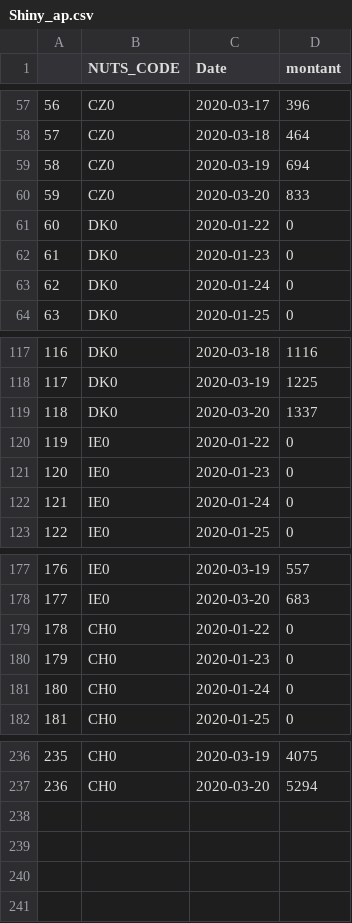
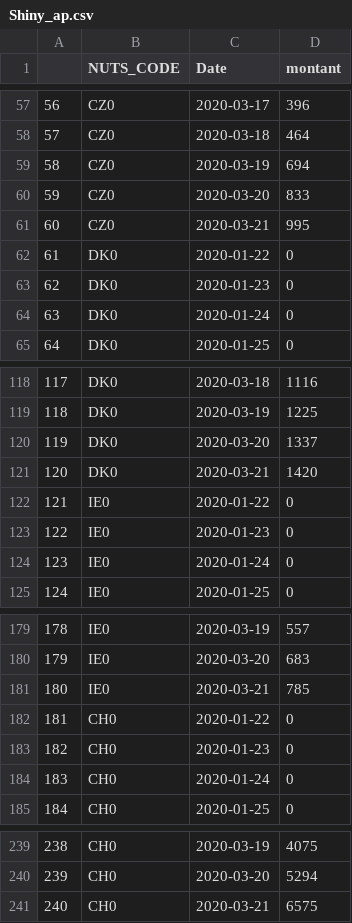
Before and after one commit to AmaurydeVicq/hello-world, a CSV file: Data/Shiny_ap.csv, drawn as a sheet; only a part is shown, gaps mark what is left out; addresses are those after the commit; the diff names each change by its address in the sheet, - before the commit and + after, or states it on an @@ line.

```diff
--- a/Data/Shiny_ap.csv
+++ b/Data/Shiny_ap.csv
+row 61: 60 | CZ0 | 2020-03-21 | 995
@@ column A renumbered between rows 62 and 240 @@
+row 121: 120 | DK0 | 2020-03-21 | 1420
+row 181: 180 | IE0 | 2020-03-21 | 785
+row 241: 240 | CH0 | 2020-03-21 | 6575
```
Also changed, not shown: Data/Belgique.csv, Data/France.csv, 5 other files.
